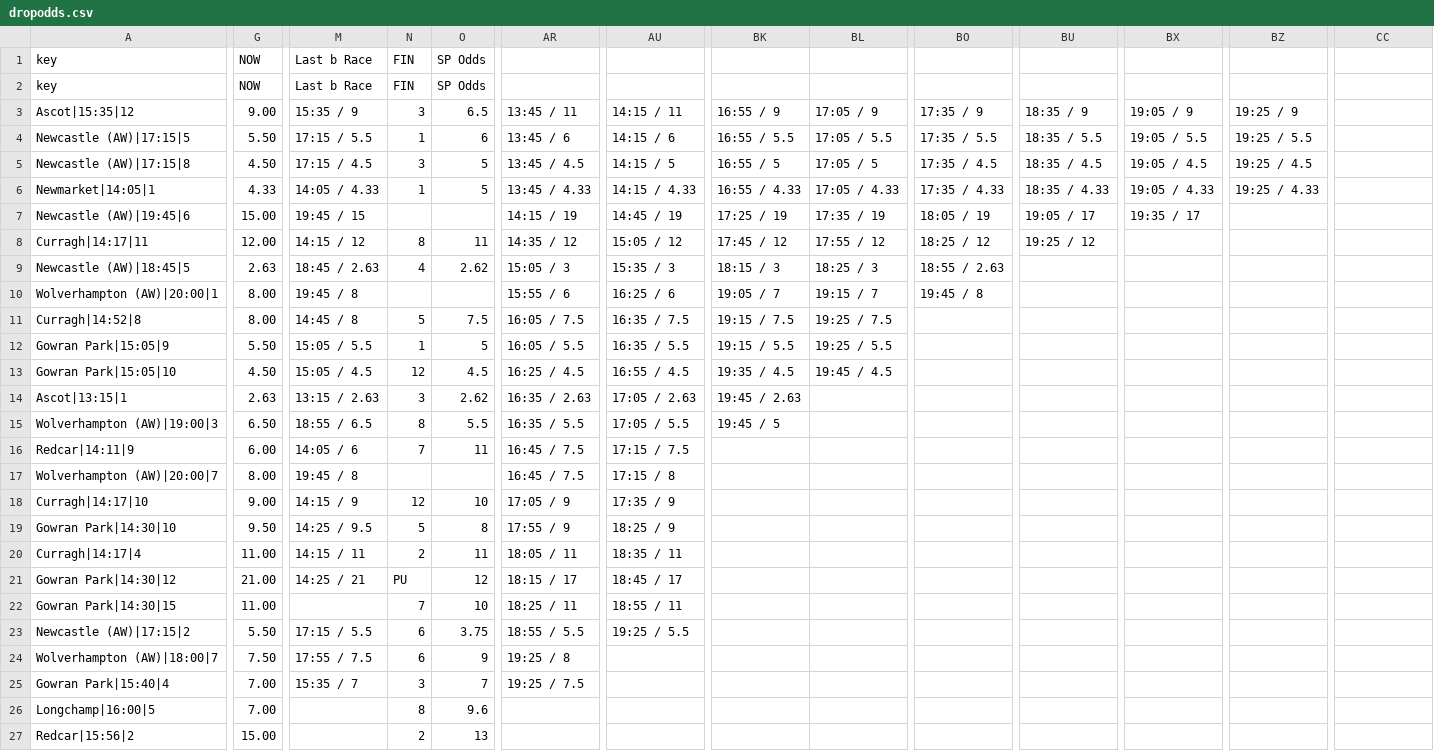
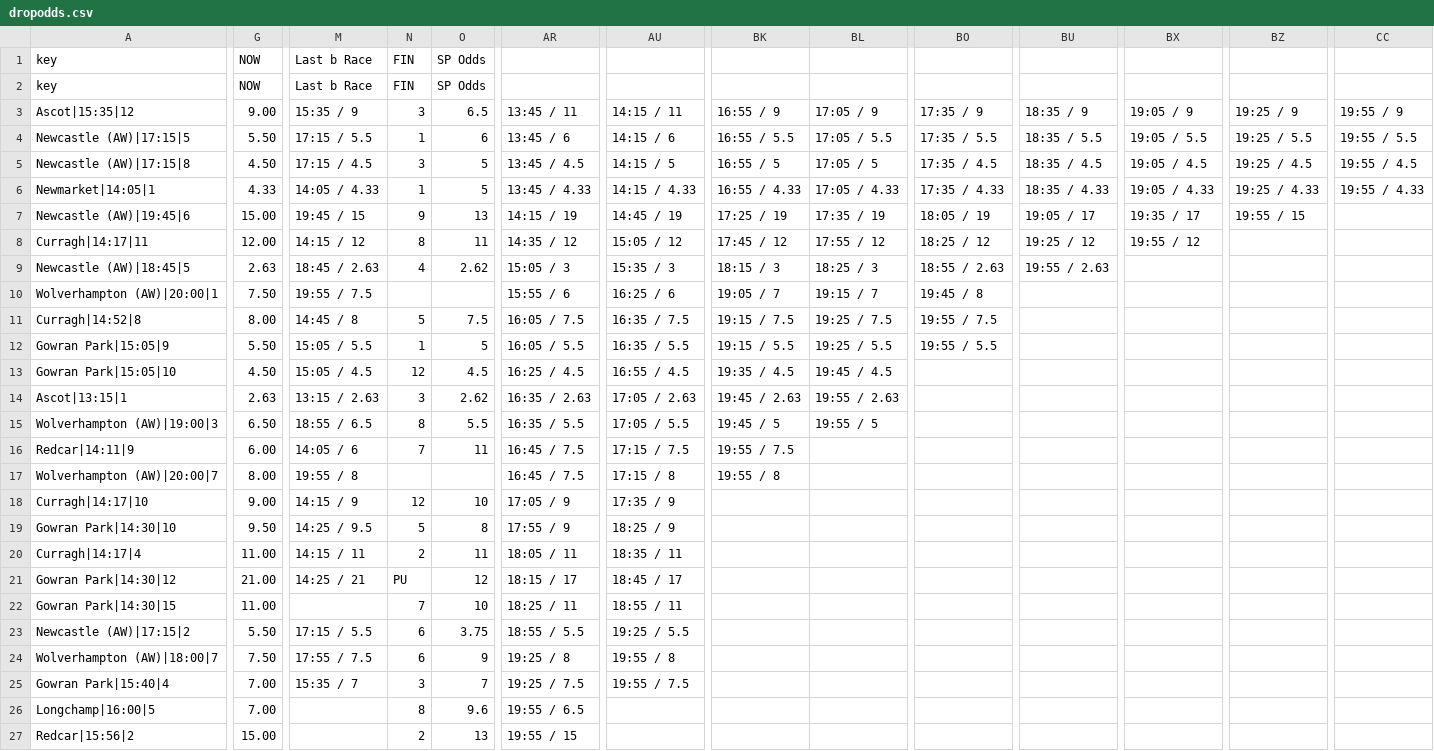
Before and after one commit to ukhorse888uk/dashboard, a CSV file: csv/dropodds.csv, drawn as a sheet; only a part is shown, gaps mark what is left out; the diff covers the shown part only; the diff names each change by its address in the sheet, - before the commit and + after, or states it on an @@ line.

```diff
--- a/csv/dropodds.csv
+++ b/csv/dropodds.csv
-CC3: (empty)
+CC3: 19:55 / 9
-CC4: (empty)
+CC4: 19:55 / 5.5
-CC5: (empty)
+CC5: 19:55 / 4.5
-CC6: (empty)
+CC6: 19:55 / 4.33
-N7: (empty)
+N7: 9
-O7: (empty)
+O7: 13
-BZ7: (empty)
+BZ7: 19:55 / 15
-BX8: (empty)
+BX8: 19:55 / 12
-BU9: (empty)
+BU9: 19:55 / 2.63
-G10: 8.00
+G10: 7.50
-M10: 19:45 / 8
+M10: 19:55 / 7.5
-BO11: (empty)
+BO11: 19:55 / 7.5
-BO12: (empty)
+BO12: 19:55 / 5.5
-BL14: (empty)
+BL14: 19:55 / 2.63
-BL15: (empty)
+BL15: 19:55 / 5
-BK16: (empty)
+BK16: 19:55 / 7.5
-M17: 19:45 / 8
+M17: 19:55 / 8
-BK17: (empty)
+BK17: 19:55 / 8
-AU24: (empty)
+AU24: 19:55 / 8
-AU25: (empty)
+AU25: 19:55 / 7.5
-AR26: (empty)
+AR26: 19:55 / 6.5
-AR27: (empty)
+AR27: 19:55 / 15
```
Also changed, not shown: 16 edited cells elsewhere in this file, csv/racecard2.csv.
